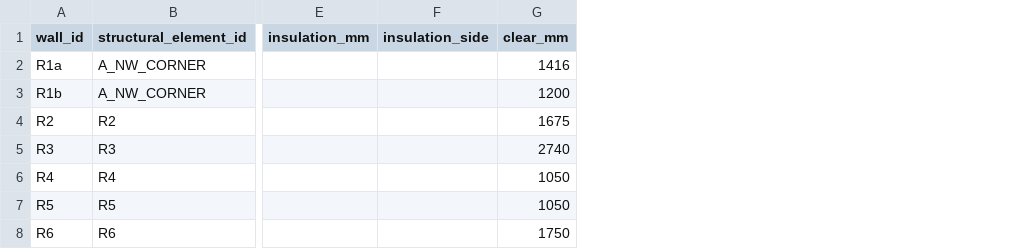
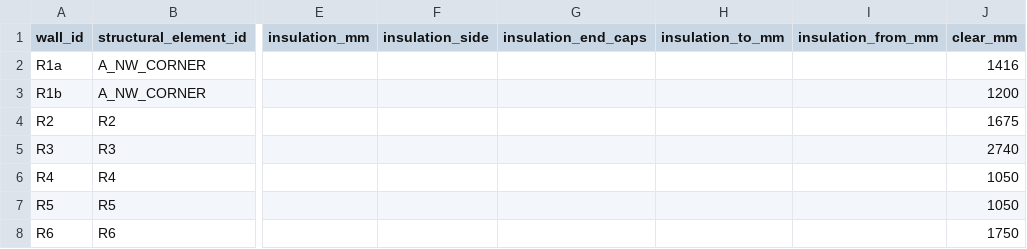
Before and after one commit to AliakseiBabko/price-scrapper, a CSV file: data/canonical/wall_blocks.csv, drawn as a sheet; only a part is shown, gaps mark what is left out; the diff covers the shown part only; the diff names each change by its address in the sheet, - before the commit and + after, or states it on an @@ line.

```diff
--- a/data/canonical/wall_blocks.csv
+++ b/data/canonical/wall_blocks.csv
+column G (insulation_end_caps), empty
+column H (insulation_to_mm), empty
+column I (insulation_from_mm), empty
```
Also changed, not shown: 4 edited cells elsewhere in this file, 5 other files.
